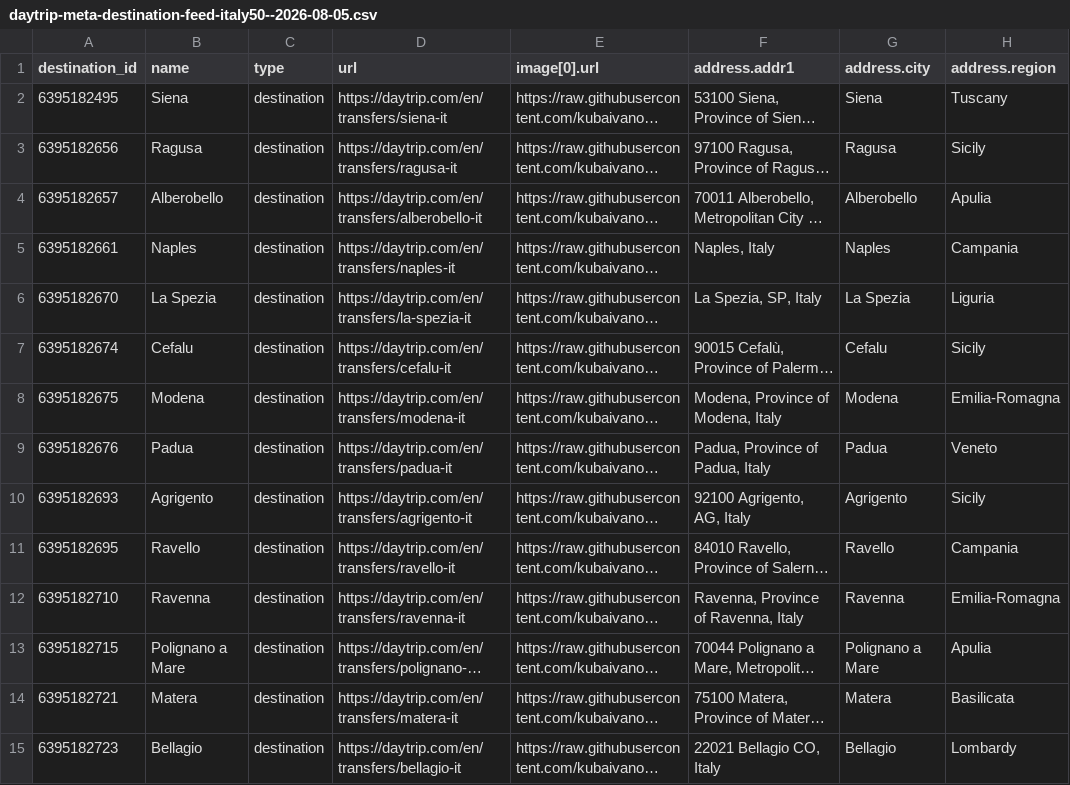
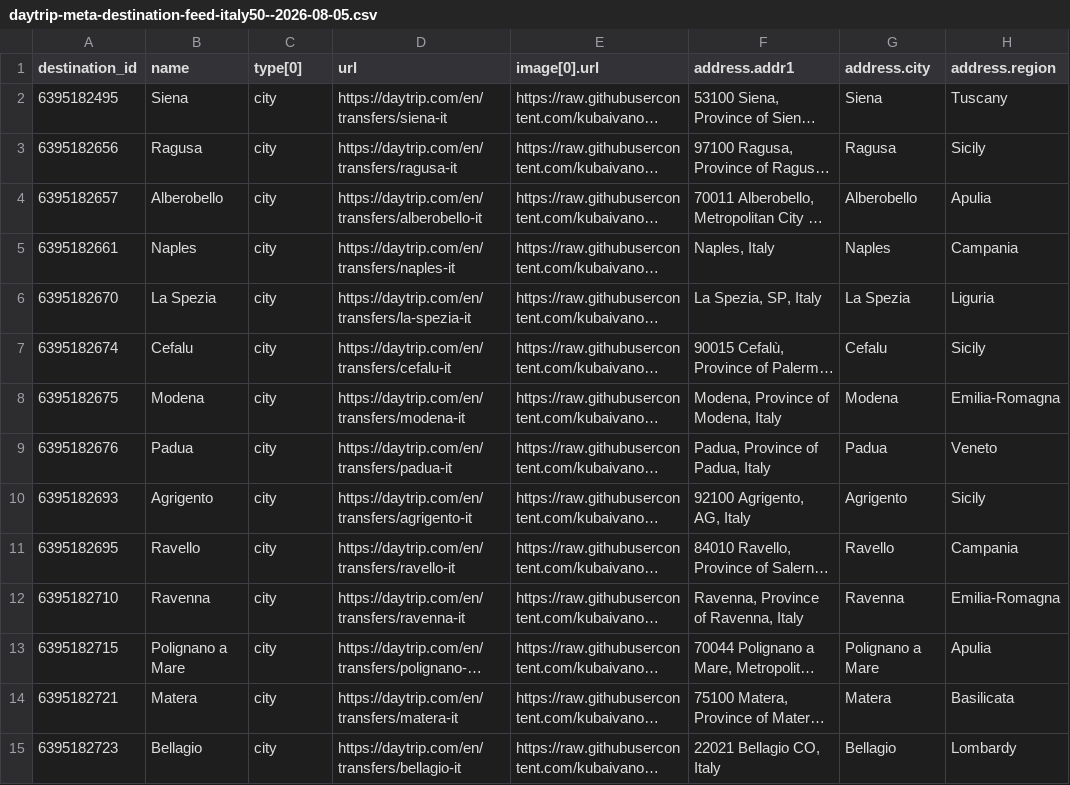
Before and after one commit to kubaivanov/pictures, a CSV file: daytrip-meta-destination-feed-italy50--2026-08-05.csv, drawn as a sheet; only a part is shown; long unchanged cells end in …; the diff covers the shown part only; the diff names each change by its address in the sheet, - before the commit and + after, or states it on an @@ line.

Commit message:
Fix Italy destination types

```diff
--- a/daytrip-meta-destination-feed-italy50--2026-08-05.csv
+++ b/daytrip-meta-destination-feed-italy50--2026-08-05.csv
-C1: type
+C1: type[0]
-C2:C15 (type[0]): destination
+C2:C15 (type[0]): city
```
Also changed, not shown: 37 edited cells elsewhere in this file.
